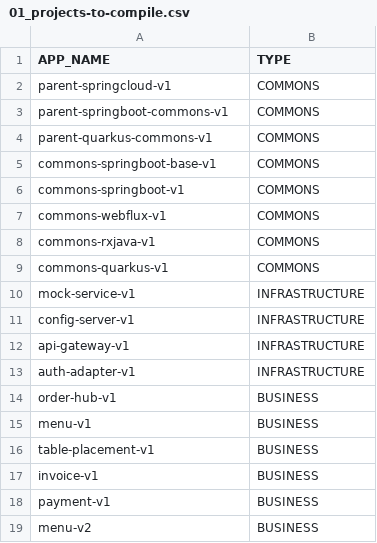
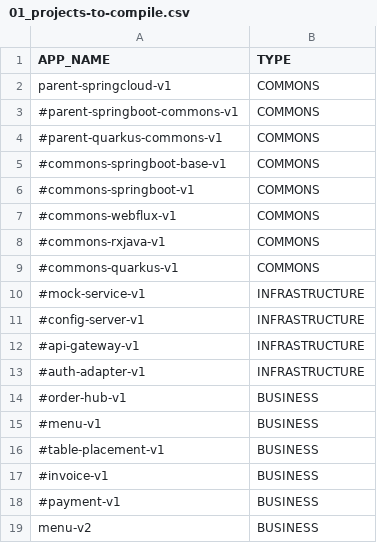
Before and after one commit to miguel-armas-abt/poc-microservices-monorepo, a CSV file: devops/local/parameters/01_projects-to-compile.csv, drawn as a sheet.

Commit message:
Refactor script to compile projects

```diff
--- a/devops/local/parameters/01_projects-to-compile.csv
+++ b/devops/local/parameters/01_projects-to-compile.csv
@@ -2,18 +2,18 @@ APP_NAME,TYPE
 parent-springcloud-v1,COMMONS
-parent-springboot-commons-v1,COMMONS
-parent-quarkus-commons-v1,COMMONS
-commons-springboot-base-v1,COMMONS
-commons-springboot-v1,COMMONS
-commons-webflux-v1,COMMONS
-commons-rxjava-v1,COMMONS
-commons-quarkus-v1,COMMONS
-mock-service-v1,INFRASTRUCTURE
-config-server-v1,INFRASTRUCTURE
-api-gateway-v1,INFRASTRUCTURE
-auth-adapter-v1,INFRASTRUCTURE
-order-hub-v1,BUSINESS
-menu-v1,BUSINESS
-table-placement-v1,BUSINESS
-invoice-v1,BUSINESS
-payment-v1,BUSINESS
+#parent-springboot-commons-v1,COMMONS
+#parent-quarkus-commons-v1,COMMONS
+#commons-springboot-base-v1,COMMONS
+#commons-springboot-v1,COMMONS
+#commons-webflux-v1,COMMONS
+#commons-rxjava-v1,COMMONS
+#commons-quarkus-v1,COMMONS
+#mock-service-v1,INFRASTRUCTURE
+#config-server-v1,INFRASTRUCTURE
+#api-gateway-v1,INFRASTRUCTURE
+#auth-adapter-v1,INFRASTRUCTURE
+#order-hub-v1,BUSINESS
+#menu-v1,BUSINESS
+#table-placement-v1,BUSINESS
+#invoice-v1,BUSINESS
+#payment-v1,BUSINESS
 menu-v2,BUSINESS
```
Also changed, not shown: 7 other files.
